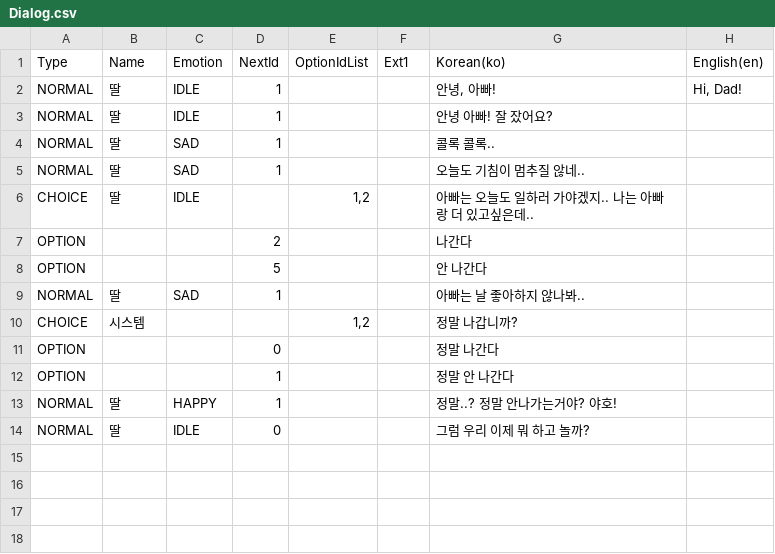
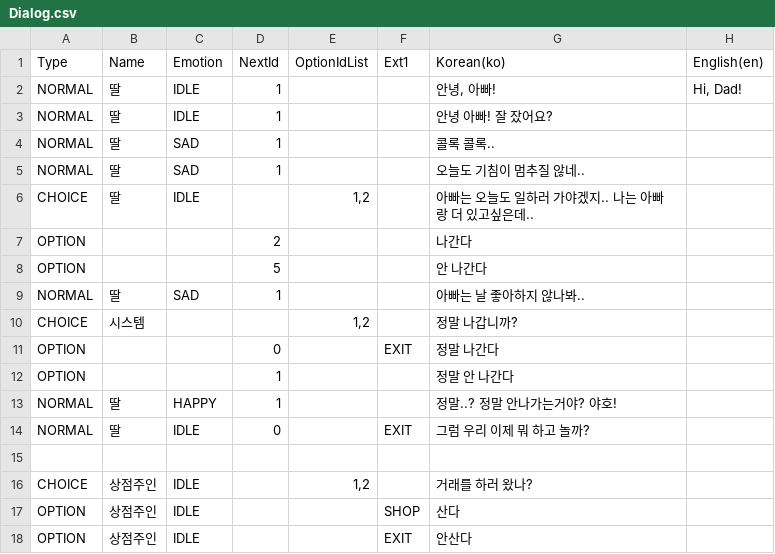
Before and after one commit to Unity2nd2DProject/like_lion2DProject, a CSV file: StardewMaker/Assets/Resources/Dialog/Dialog.csv, drawn as a sheet.

Commit message:
임시

```diff
--- a/StardewMaker/Assets/Resources/Dialog/Dialog.csv
+++ b/StardewMaker/Assets/Resources/Dialog/Dialog.csv
@@ -10,5 +10,9 @@ NORMAL,딸,SAD,1,,,아빠는 날 좋아하지 않나봐..,
 CHOICE,시스템,,,"1,2",,정말 나갑니까?,
-OPTION,,,0,,,정말 나간다,
+OPTION,,,0,,EXIT,정말 나간다,
 OPTION,,,1,,,정말 안 나간다,
 NORMAL,딸,HAPPY,1,,,정말..? 정말 안나가는거야? 야호!,
-NORMAL,딸,IDLE,0,,,그럼 우리 이제 뭐 하고 놀까?,
+NORMAL,딸,IDLE,0,,EXIT,그럼 우리 이제 뭐 하고 놀까?,
+,,,,,,,
+CHOICE,상점주인,IDLE,,"1,2",,거래를 하러 왔나?,
+OPTION,상점주인,IDLE,,,SHOP,산다,
+OPTION,상점주인,IDLE,,,EXIT,안산다,
```
